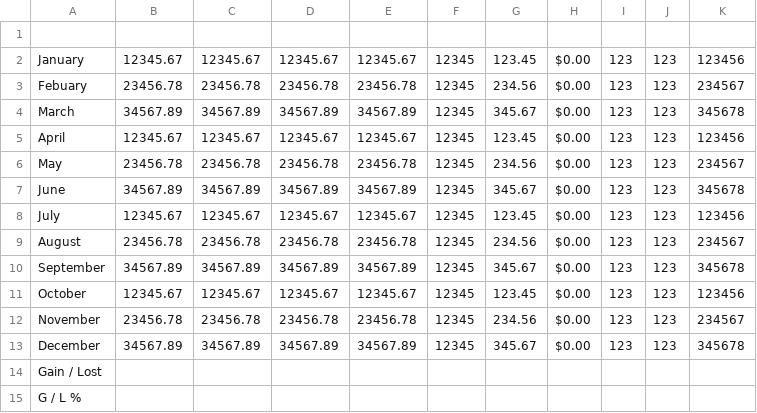
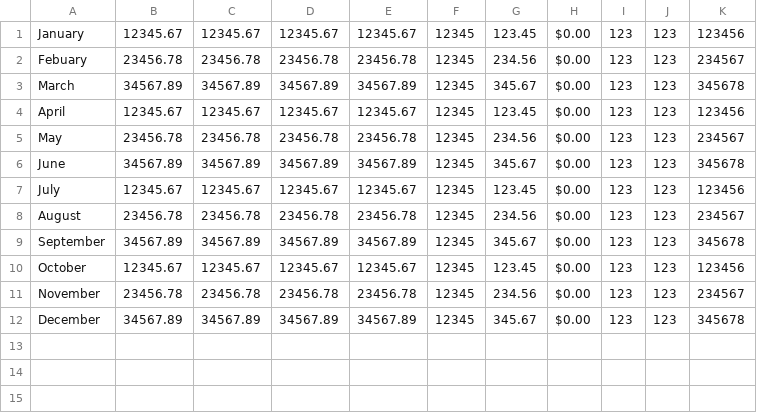
Before and after one commit to wenbinwu85/personal-finance-tracker, a CSV file: data/metrics.csv, drawn as a sheet; the diff names each change by its address in the sheet, - before the commit and + after, or states it on an @@ line.

```diff
--- a/data/metrics.csv
+++ b/data/metrics.csv
-row 1: (empty)
-row 14: Gain / Lost
-row 15: G / L %
```
Also changed, not shown: data/stocklist.csv, 5 other files.
